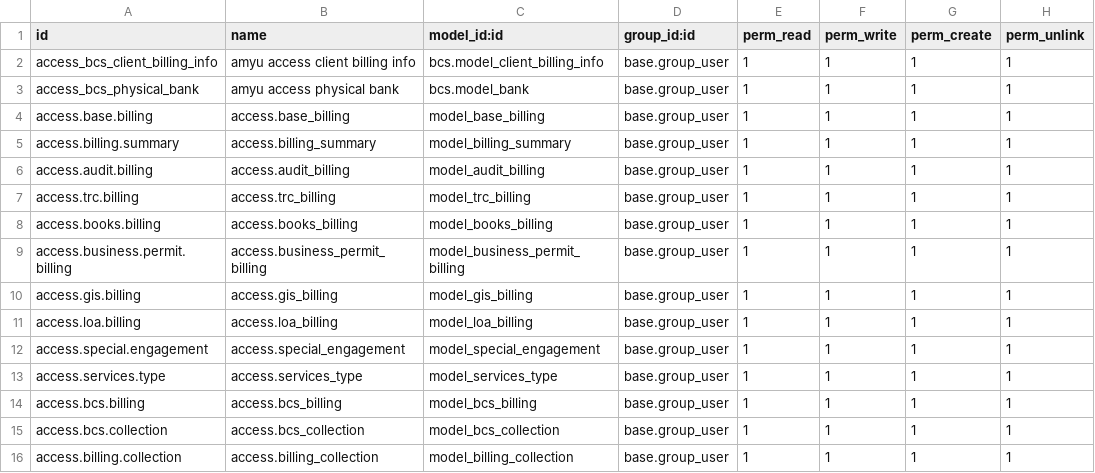
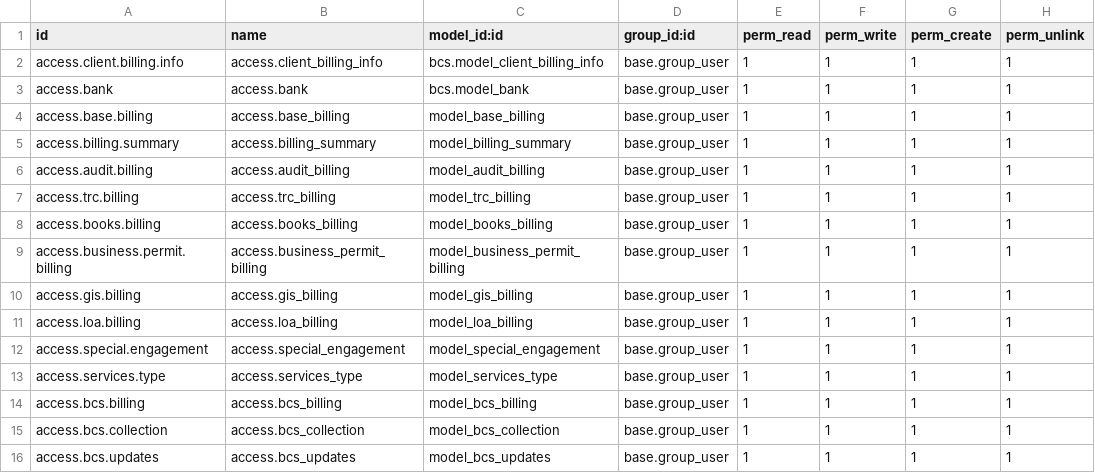
Before and after one commit to AMYu-Systems/amyu16, a CSV file: bcs/security/ir.model.access.csv, drawn as a sheet.

```diff
--- a/bcs/security/ir.model.access.csv
+++ b/bcs/security/ir.model.access.csv
@@ -1,4 +1,4 @@
 id,name,model_id:id,group_id:id,perm_read,perm_write,perm_create,perm_unlink
-access_bcs_client_billing_info,amyu access client billing info,bcs.model_client_billing_info,base.group_user,1,1,1,1
-access_bcs_physical_bank,amyu access physical bank,bcs.model_bank,base.group_user,1,1,1,1
+access.client.billing.info,access.client_billing_info,bcs.model_client_billing_info,base.group_user,1,1,1,1
+access.bank,access.bank,bcs.model_bank,base.group_user,1,1,1,1
 access.base.billing,access.base_billing,model_base_billing,base.group_user,1,1,1,1
@@ -15,2 +15,2 @@ access.bcs.billing,access.bcs_billing,model_bcs_billing,base.group_user,1,1,1,1
 access.bcs.collection,access.bcs_collection,model_bcs_collection,base.group_user,1,1,1,1
-access.billing.collection,access.billing_collection,model_billing_collection,base.group_user,1,1,1,1
+access.bcs.updates,access.bcs_updates,model_bcs_updates,base.group_user,1,1,1,1
```
Also changed, not shown: 17 other files.
